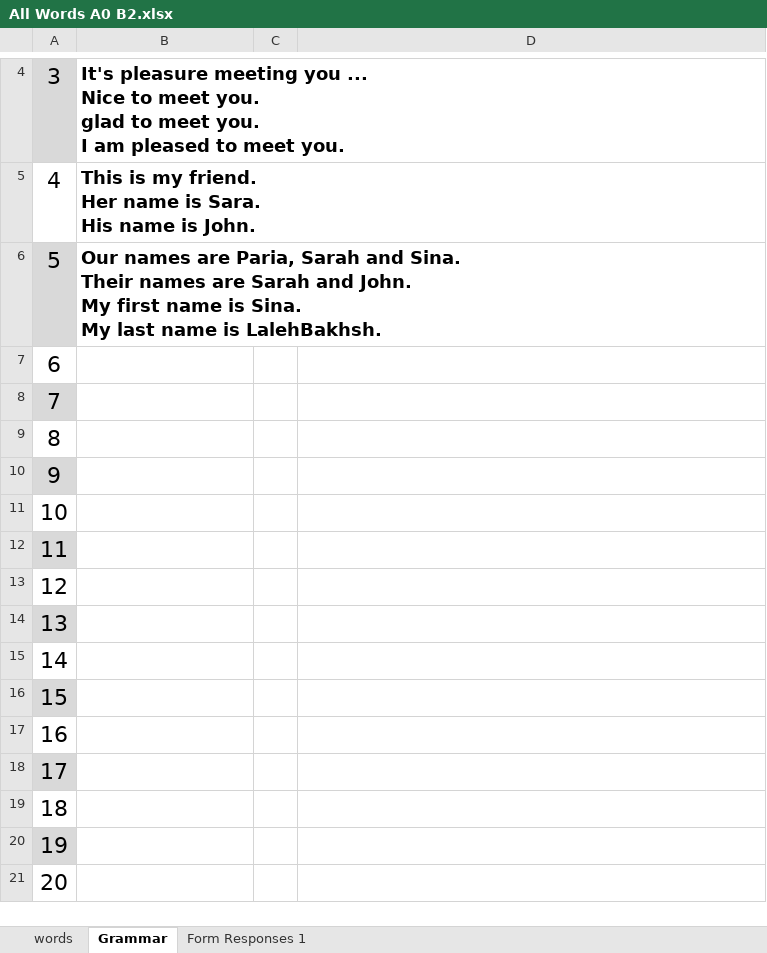
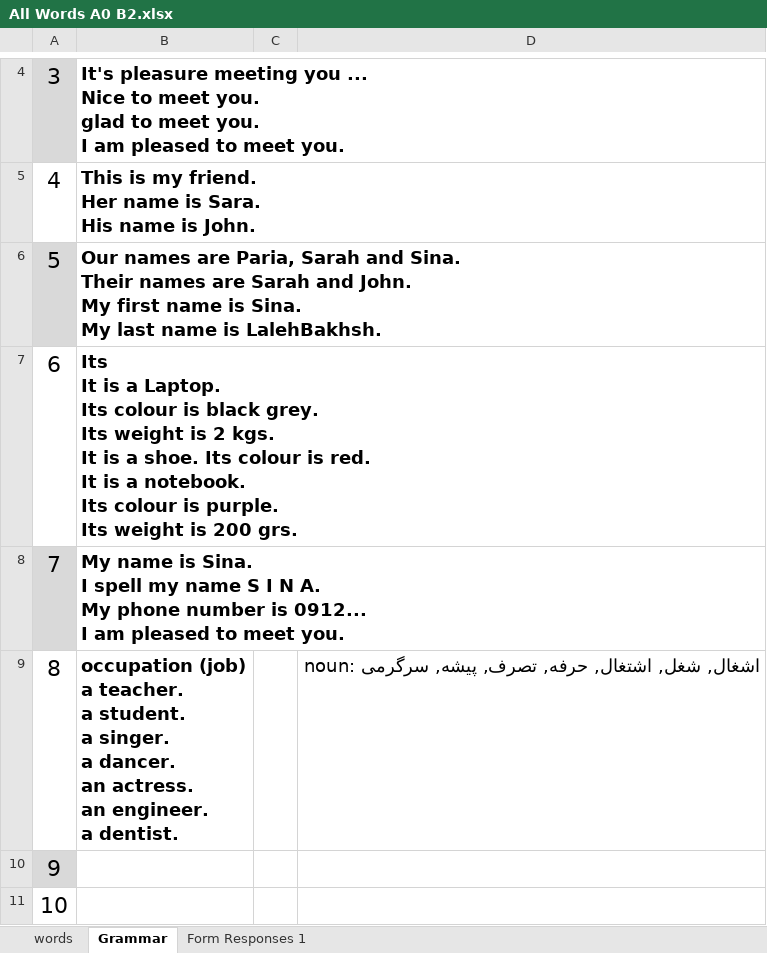
Before and after one commit to sinalalebakhsh/English, an Excel workbook: Excell/All Words A0 B2.xlsx, sheet Grammar, drawn as a sheet; only a part is shown, gaps mark what is left out; the shorter side is filled out with more unchanged rows; values as stored, in another font and other column widths than the file's, no borders; charts and pictures not drawn; ↵ is a line break in a cell; the diff names each change by its address in the sheet, - before the commit and + after, or states it on an @@ line.

```diff
--- a/Excell/All Words A0 B2.xlsx (sheet Grammar)
+++ b/Excell/All Words A0 B2.xlsx (sheet Grammar)
-B7: (empty)
+B7: Its ↵ It is a Laptop. ↵ Its colour is black grey. ↵ Its weight is 2 kgs. ↵ It is a shoe. Its colour is red. ↵ It is a notebook. ↵ Its colour is purple. ↵ Its weight is 200 grs.
-B8: (empty)
+B8: My name is Sina. ↵ I spell my name S I N A. ↵ My phone number is 0912... ↵ I am pleased to meet you.
-B9: (empty)
+B9: occupation (job) ↵ a teacher. ↵ a student. ↵ a singer. ↵ a dancer. ↵ an actress. ↵ an engineer. ↵ a dentist.
-D9: (empty)
+D9: noun: اشغال, شغل, اشتغال, حرفه, تصرف, پیشه, سرگرمی
```
Also changed, not shown: sheet words.
